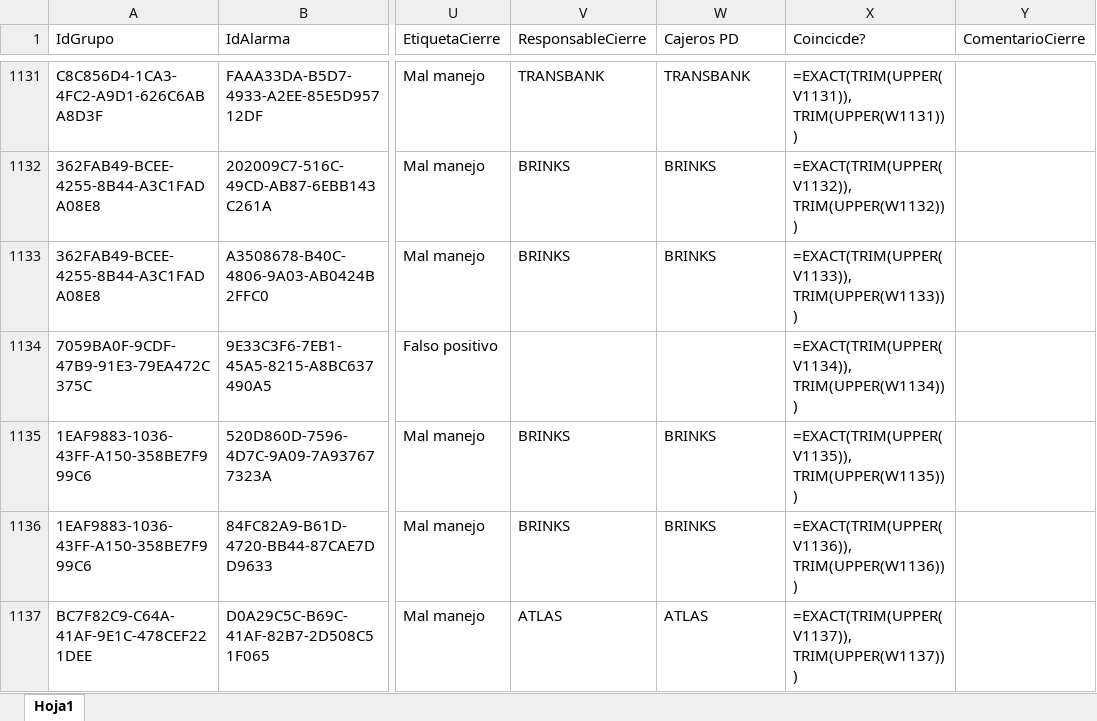
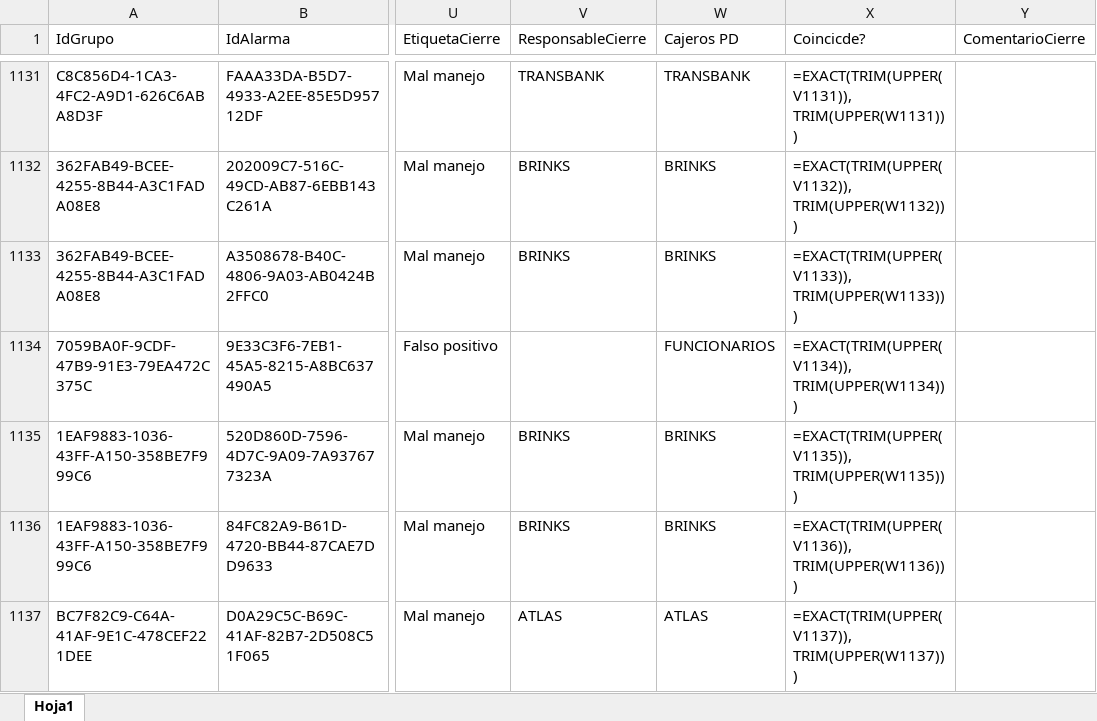
Before and after one commit to djescalante/CursoAgentesIA, an Excel workbook: Agentes/Agente_Malos_Manejos/Ejemplo/Malos Manejos Procesados/Malos manejos 1-13 julio Corregidos.xlsx, sheet Hoja1, drawn as a sheet; only a part is shown, gaps mark what is left out; values as stored, in another font and other column widths than the file's, no borders; formulas without a stored value are shown as written; the diff covers the shown part only; the diff names each change by its address in the sheet, - before the commit and + after, or states it on an @@ line.

```diff
--- a/Agentes/Agente_Malos_Manejos/Ejemplo/Malos Manejos Procesados/Malos manejos 1-13 julio Corregidos.xlsx (sheet Hoja1)
+++ b/Agentes/Agente_Malos_Manejos/Ejemplo/Malos Manejos Procesados/Malos manejos 1-13 julio Corregidos.xlsx (sheet Hoja1)
-W1134 (Cajeros PD): (empty)
+W1134 (Cajeros PD): FUNCIONARIOS
```
Also changed, not shown: 20 edited cells elsewhere in this sheet, Agentes/Agente_Malos_Manejos/Ejemplo/Malos Manejos Procesados/Malos manejos 1-13 julio Mismatches.xlsx, Agentes/Agente_Malos_Manejos/Ejemplo/Malos Manejos Procesados/Malos manejos 14-23 julio Corregidos.xlsx, 8 other files.
